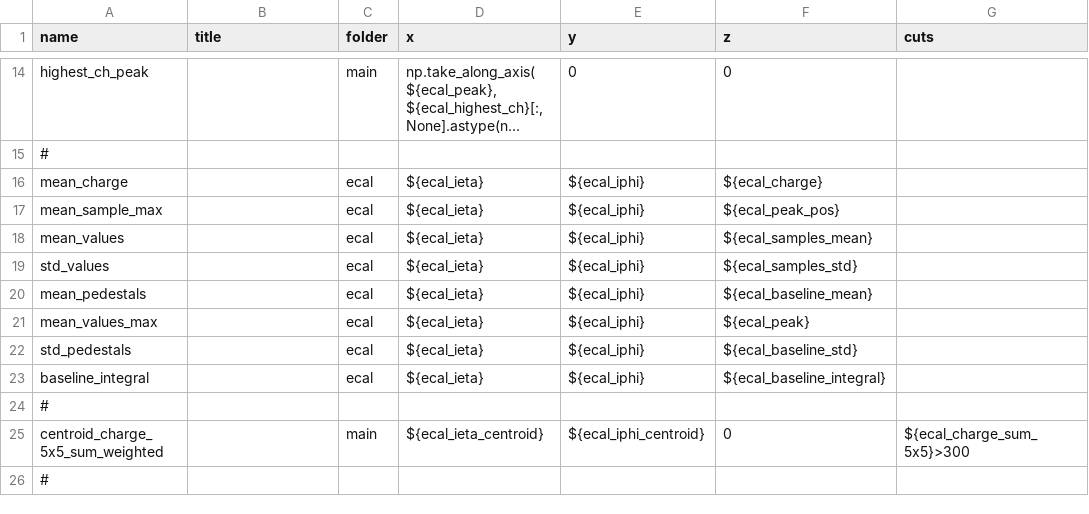
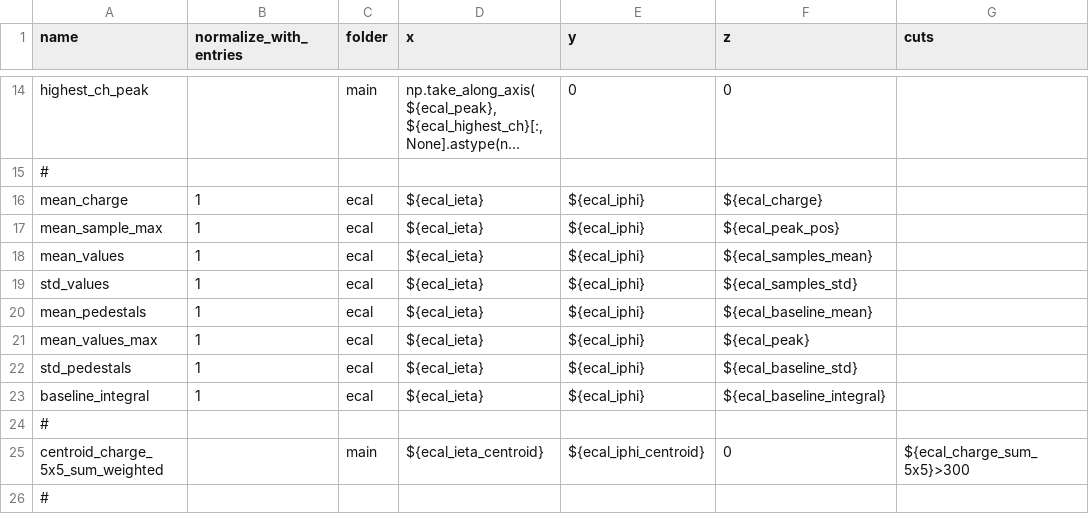
Before and after one commit to raeubaen/cms-ecal-h4-ferrari, a CSV file: plotlists/plot_list_electrons.csv, drawn as a sheet; only a part is shown, gaps mark what is left out; long unchanged cells end in …; the diff names each change by its address in the sheet, - before the commit and + after, or states it on an @@ line.

```diff
--- a/plotlists/plot_list_electrons.csv
+++ b/plotlists/plot_list_electrons.csv
-B1: title
+B1: normalize_with_entries
-B16:B23 (normalize_with_entries): (empty)
+B16:B23 (normalize_with_entries): 1
```
Also changed, not shown: 31 other files.
